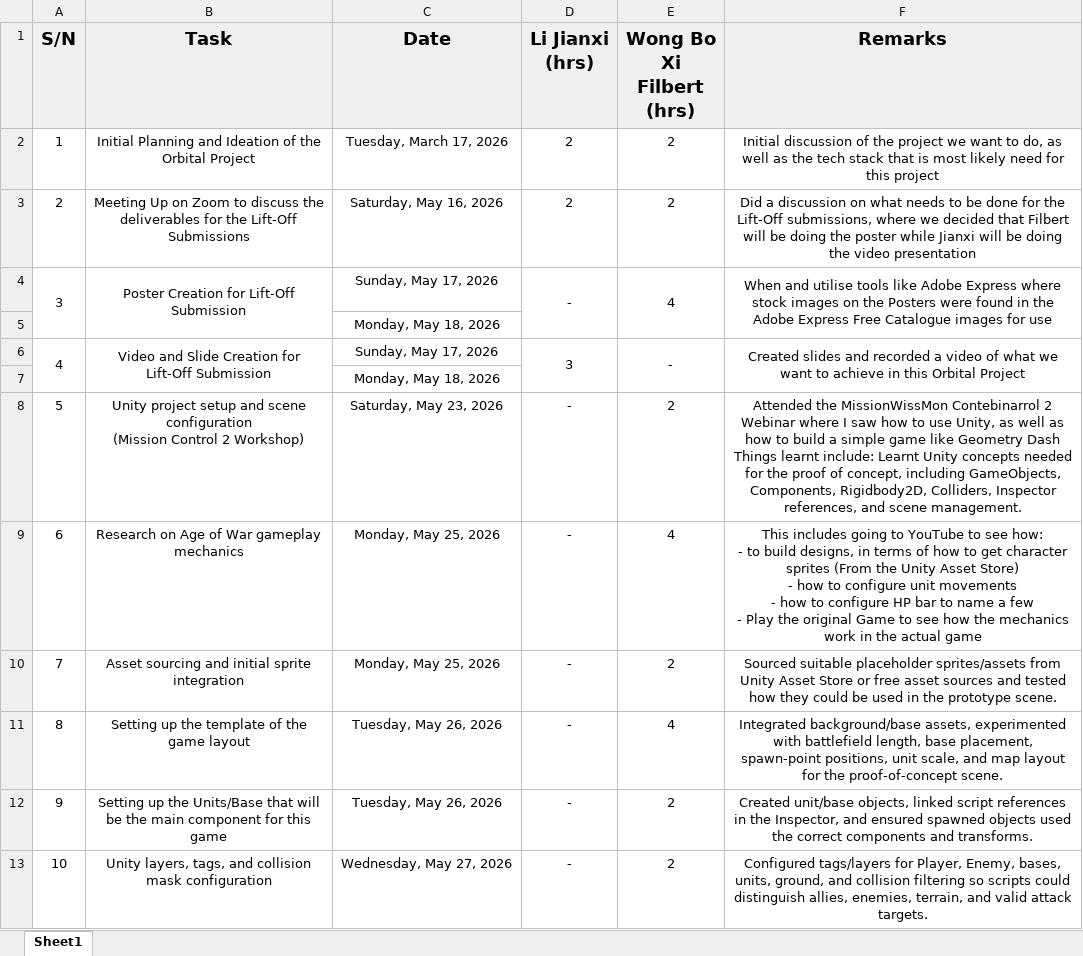
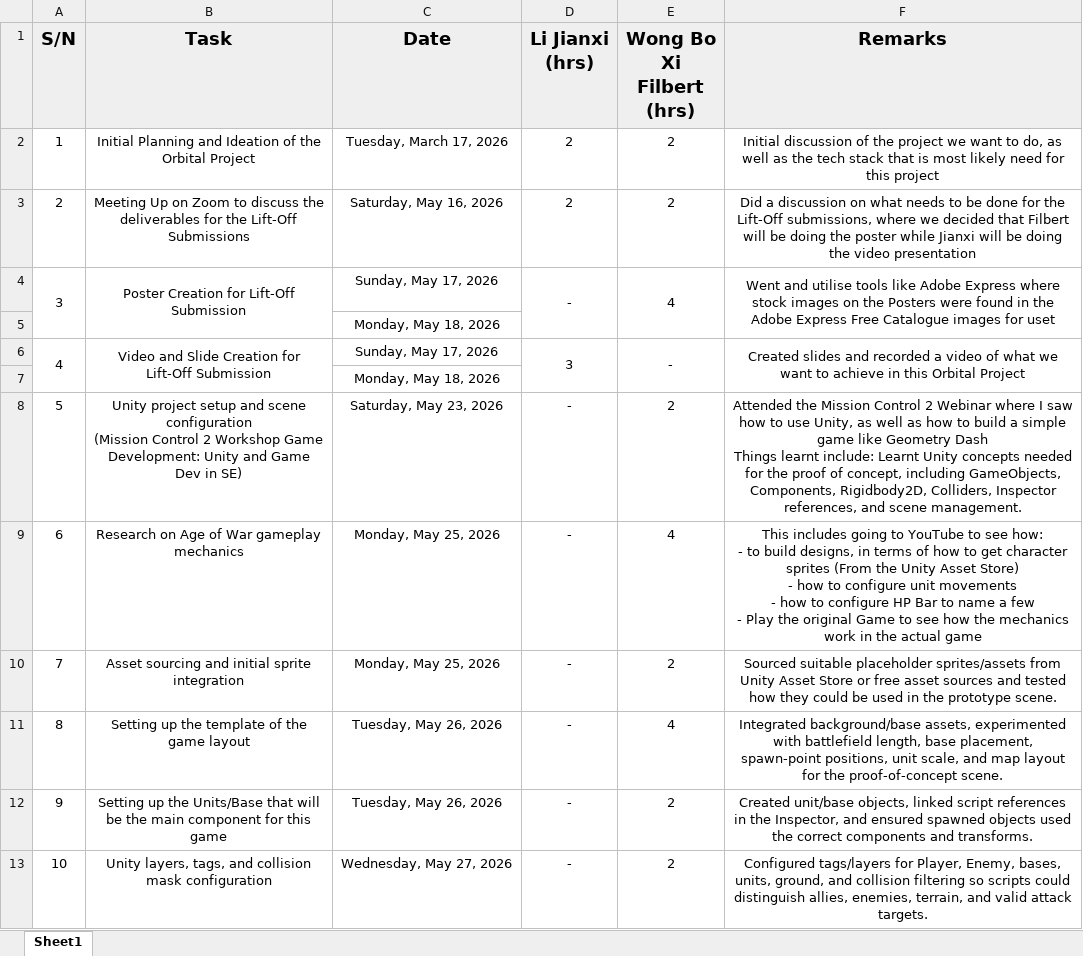
Before and after one commit to Filbertabulate/F4C_Opossum_6748, an Excel workbook: Milestone_1_Resources/F4C_Opossum_6748_Orbital_Project_Logs.xlsx, sheet Sheet1, drawn as a sheet; only a part is shown; values as stored, in another font and other column widths than the file's, no borders; charts and pictures not drawn; the diff covers the shown part only; the diff names each change by its address in the sheet, - before the commit and + after, or states it on an @@ line.

```diff
--- a/Milestone_1_Resources/F4C_Opossum_6748_Orbital_Project_Logs.xlsx (sheet Sheet1)
+++ b/Milestone_1_Resources/F4C_Opossum_6748_Orbital_Project_Logs.xlsx (sheet Sheet1)
-F4 (Remarks): When and utilise tools like Adobe Express where stock images on the Posters were found in the Adobe Express Free Catalogue images for use
+F4 (Remarks): Went and utilise tools like Adobe Express where stock images on the Posters were found in the Adobe Express Free Catalogue images for uset
-B8 (Task): …Control 2 Workshop)
+B8 (Task): …Control 2 Workshop Game Development: Unity and Game Dev in SE)
-F8 (Remarks): Attended the MissionWissMon Contebinarrol 2 Webinar…
+F8 (Remarks): Attended the Mission Control 2 Webinar…
-F9 (Remarks): …configure HP bar to name…
+F9 (Remarks): …configure HP Bar to name…
```
Also changed, not shown: 9 edited cells elsewhere in this sheet, formulas that keep their value, charts or pictures, 2 other files.
